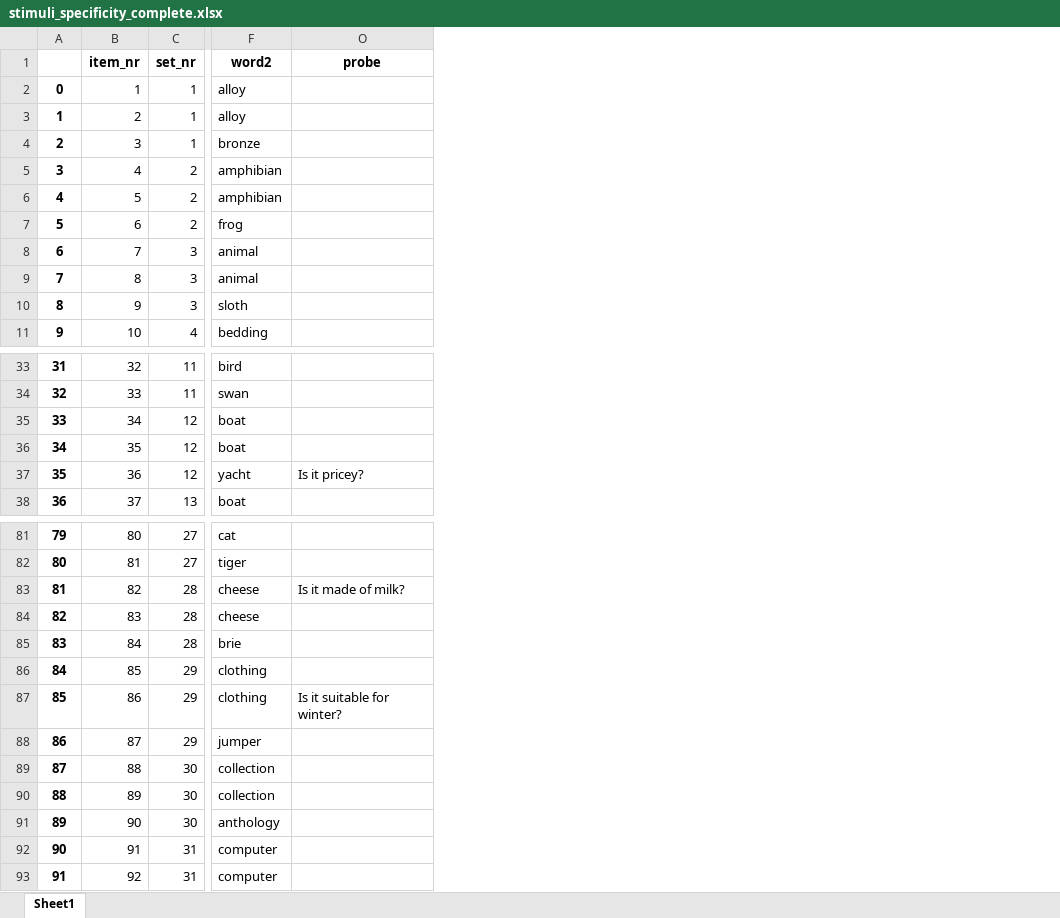
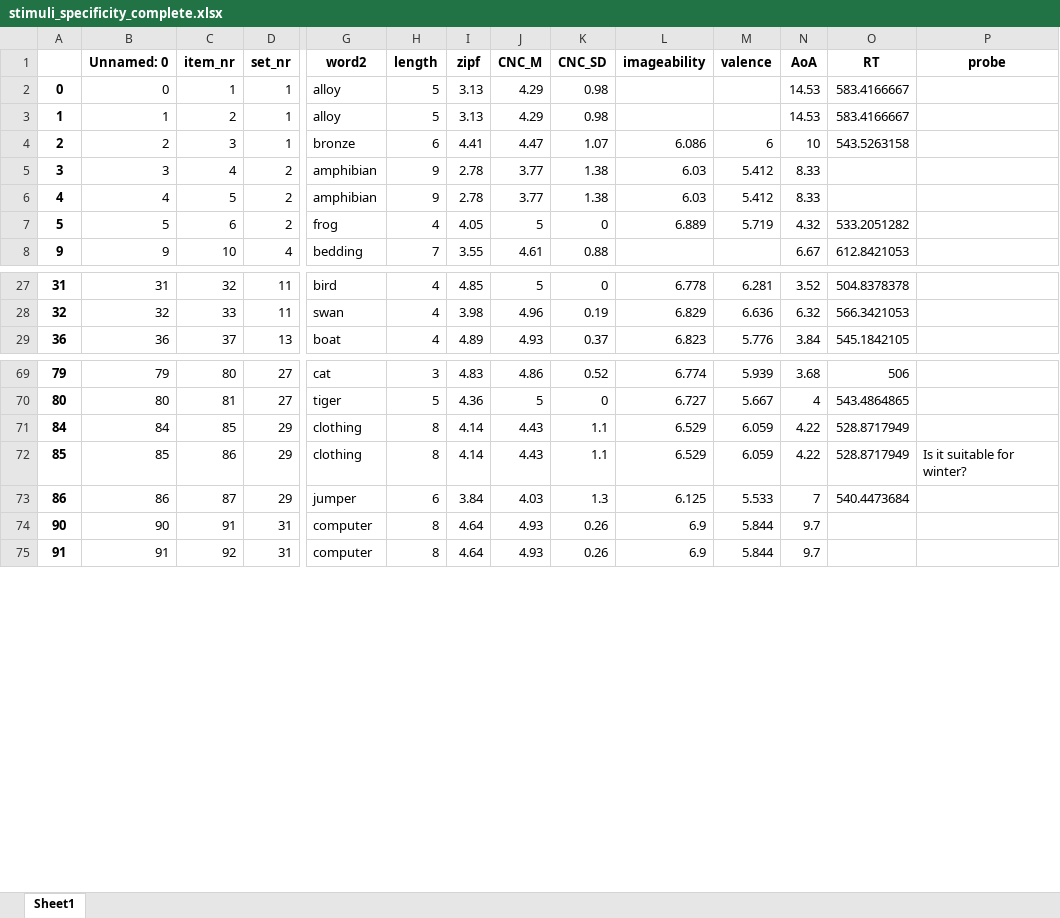
Before and after one commit to rmc-law/FakeDiamond, an Excel workbook: stimuli/specificity/stimuli_specificity_complete.xlsx, sheet Sheet1, drawn as a sheet; only a part is shown, gaps mark what is left out; values as stored, in another font and other column widths than the file's, no borders; removed rows and columns are numbered as before the commit, all else as after; rows hold the shown columns only; the diff covers the shown part only; the diff names each change by its address in the sheet, - before the commit and + after, or states it on an @@ line.

```diff
--- a/stimuli/specificity/stimuli_specificity_complete.xlsx (sheet Sheet1)
+++ b/stimuli/specificity/stimuli_specificity_complete.xlsx (sheet Sheet1)
+column B (Unnamed: 0), rows 2-8: 0 | 1 | 2 | 3 | 4 | 5 | 9; rows 27-29: 31 | 32 | 36; rows 69-75: 79 | 80 | 84 | 85 | 86 | 90 | 91
@@ column H (length) unhidden, rows 2-8: 5 | 5 | 6 | 9 | 9 | 4 | 7; rows 27-29: all 4; rows 69-75: 3 | 5 | 8 | 8 | 6 | 8 | 8 @@
@@ column I (zipf) unhidden, rows 2-8: 3.13 | 3.13 | 4.41 | 2.78 | 2.78 | 4.05 | 3.55; rows 27-29: 4.85 | 3.98 | 4.89; rows 69-75: 4.83 | 4.36 | 4.14 | 4.14 | 3.84 | 4.64 | 4.64 @@
@@ column J (CNC_M) unhidden, rows 2-8: 4.29 | 4.29 | 4.47 | 3.77 | 3.77 | 5 | 4.61; rows 27-29: 5 | 4.96 | 4.93; rows 69-75: 4.86 | 5 | 4.43 | 4.43 | 4.03 | 4.93 | 4.93 @@
@@ column K (CNC_SD) unhidden, rows 2-8: 0.98 | 0.98 | 1.07 | 1.38 | 1.38 | 0 | 0.88; rows 27-29: 0 | 0.19 | 0.37; rows 69-75: 0.52 | 0 | 1.1 | 1.1 | 1.3 | 0.26 | 0.26 @@
@@ column L (imageability) unhidden, rows 4-7: 6.086 | 6.03 | 6.03 | 6.889; rows 27-29: 6.778 | 6.829 | 6.823; rows 69-75: 6.774 | 6.727 | 6.529 | 6.529 | 6.125 | 6.9 | 6.9 @@
@@ column M (valence) unhidden, rows 4-7: 6 | 5.412 | 5.412 | 5.719; rows 27-29: 6.281 | 6.636 | 5.776; rows 69-75: 5.939 | 5.667 | 6.059 | 6.059 | 5.533 | 5.844 | 5.844 @@
@@ column N (AoA) unhidden, rows 2-8: 14.53 | 14.53 | 10 | 8.33 | 8.33 | 4.32 | 6.67; rows 27-29: 3.52 | 6.32 | 3.84; rows 69-75: 3.68 | 4 | 4.22 | 4.22 | 7 | 9.7 | 9.7 @@
+column O (RT), rows 2-8: 583.4166667 | 583.4166667 | 543.5263158 |  |  | 533.2051282 | 612.8421053; rows 27-29: 504.8378378 | 566.3421053 | 545.1842105; rows 69-73: 506 | 543.4864865 | 528.8717949 | 528.8717949 | 540.4473684
-row 8: 6 | 7 | 3 | animal
-row 9: 7 | 8 | 3 | animal
-row 10: 8 | 9 | 3 | sloth
-row 35: 33 | 34 | 12 | boat
-row 36: 34 | 35 | 12 | boat
-row 37: 35 | 36 | 12 | yacht | Is it pricey?
-row 83: 81 | 82 | 28 | cheese | Is it made of milk?
-row 84: 82 | 83 | 28 | cheese
-row 85: 83 | 84 | 28 | brie
-row 89: 87 | 88 | 30 | collection
-row 90: 88 | 89 | 30 | collection
-row 91: 89 | 90 | 30 | anthology
```
Also changed, not shown: 48 removed rows and 2 edited cells elsewhere in this sheet, hidden cells, stimuli/concreteness_denotation/stimuli_concreteness_denotation_complete.xlsx, 14 other files.
